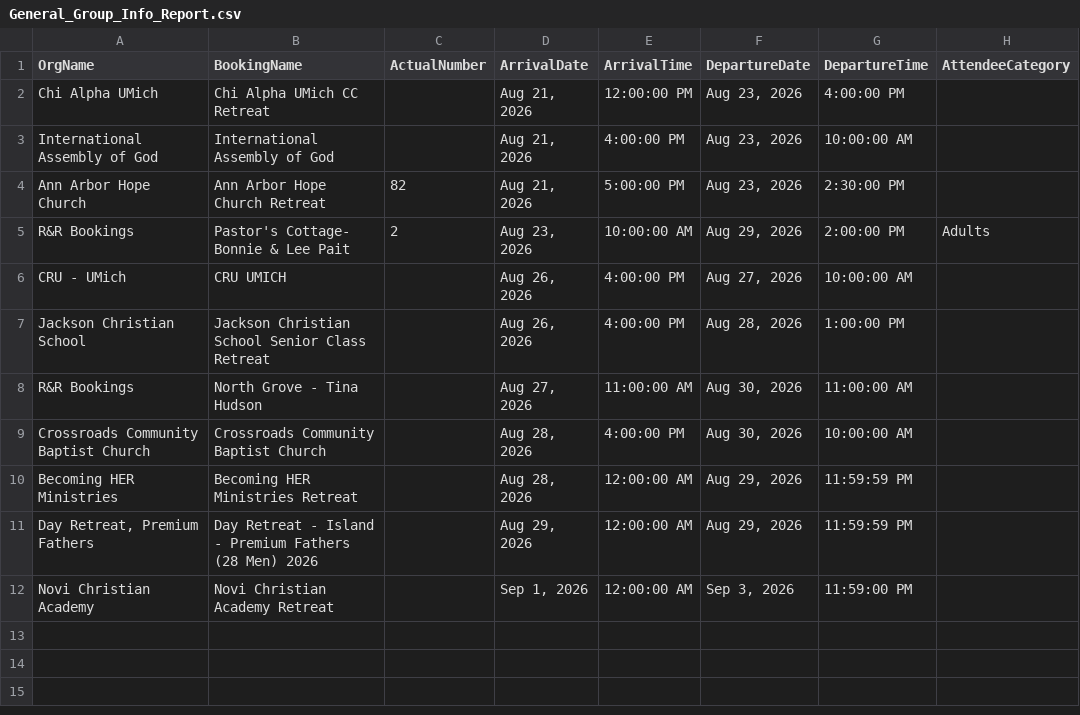
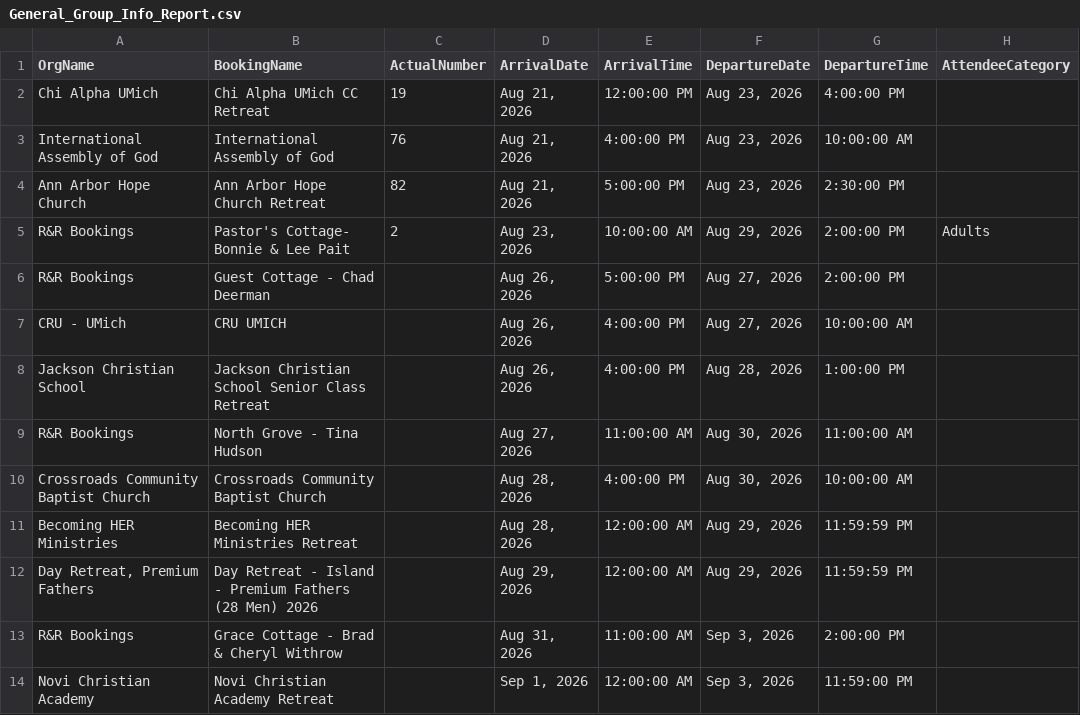
Before and after one commit to solomon123james-cmd/fhl-dashboard-data, a CSV file: data/General_Group_Info_Report.csv, drawn as a sheet.

Commit message:
sync: update data/General_Group_Info_Report.csv

```diff
--- a/data/General_Group_Info_Report.csv
+++ b/data/General_Group_Info_Report.csv
@@ -1,6 +1,7 @@
 OrgName,BookingName,ActualNumber,ArrivalDate,ArrivalTime,DepartureDate,DepartureTime,AttendeeCategory
-Chi Alpha UMich,Chi Alpha UMich CC Retreat,,"Aug 21, 2026",12:00:00 PM,"Aug 23, 2026",4:00:00 PM,
-International Assembly of God,International Assembly of God,,"Aug 21, 2026",4:00:00 PM,"Aug 23, 2026",10:00:00 AM,
+Chi Alpha UMich,Chi Alpha UMich CC Retreat,19,"Aug 21, 2026",12:00:00 PM,"Aug 23, 2026",4:00:00 PM,
+International Assembly of God,International Assembly of God,76,"Aug 21, 2026",4:00:00 PM,"Aug 23, 2026",10:00:00 AM,
 Ann Arbor Hope Church,Ann Arbor Hope Church Retreat,82,"Aug 21, 2026",5:00:00 PM,"Aug 23, 2026",2:30:00 PM,
 R&R Bookings,Pastor's Cottage- Bonnie & Lee Pait ,2,"Aug 23, 2026",10:00:00 AM,"Aug 29, 2026",2:00:00 PM,Adults
+R&R Bookings,Guest Cottage - Chad Deerman,,"Aug 26, 2026",5:00:00 PM,"Aug 27, 2026",2:00:00 PM,
 CRU - UMich,CRU UMICH,,"Aug 26, 2026",4:00:00 PM,"Aug 27, 2026",10:00:00 AM,
@@ -11,2 +12,3 @@ Becoming HER Ministries,Becoming HER Ministries Retreat,,"Aug 28, 2026",12:00:00
 "Day Retreat, Premium Fathers",Day Retreat - Island - Premium Fathers (28 Men) 2026,,"Aug 29, 2026",12:00:00 AM,"Aug 29, 2026",11:59:59 PM,
+R&R Bookings,Grace Cottage - Brad & Cheryl Withrow,,"Aug 31, 2026",11:00:00 AM,"Sep 3, 2026",2:00:00 PM,
 Novi Christian Academy,Novi Christian Academy Retreat,,"Sep 1, 2026",12:00:00 AM,"Sep 3, 2026",11:59:00 PM,
```
